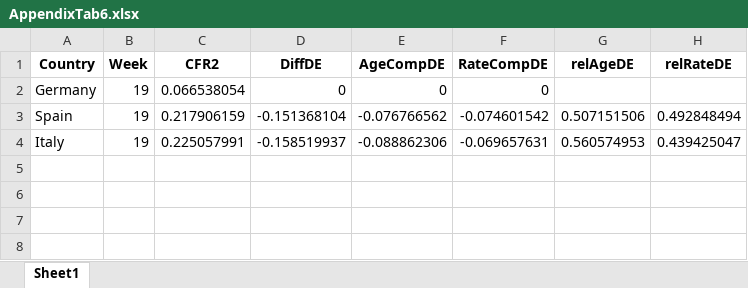
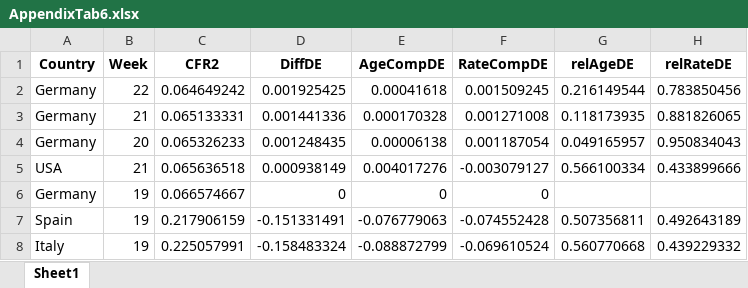
Before and after one commit to timriffe/covid_demog, an Excel workbook: Output/AppendixTab6.xlsx, sheet Sheet1, drawn as a sheet; values as stored, in another font and other column widths than the file's, no borders; addresses are those after the commit; the diff names each change by its address in the sheet, - before the commit and + after, or states it on an @@ line.

```diff
--- a/Output/AppendixTab6.xlsx (sheet Sheet1)
+++ b/Output/AppendixTab6.xlsx (sheet Sheet1)
+row 2: Germany | 22 | 0.064649242 | 0.001925425 | 0.00041618 | 0.001509245 | 0.216149544 | 0.783850456
+row 3: Germany | 21 | 0.065133331 | 0.001441336 | 0.000170328 | 0.001271008 | 0.118173935 | 0.881826065
+row 4: Germany | 20 | 0.065326233 | 0.001248435 | 0.00006138 | 0.001187054 | 0.049165957 | 0.950834043
+row 5: USA | 21 | 0.065636518 | 0.000938149 | 0.004017276 | -0.003079127 | 0.566100334 | 0.433899666
-C6 (CFR2): 0.066538054
+C6 (CFR2): 0.066574667
-D7 (DiffDE): -0.151368104
+D7 (DiffDE): -0.151331491
-E7 (AgeCompDE): -0.076766562
+E7 (AgeCompDE): -0.076779063
-F7 (RateCompDE): -0.074601542
+F7 (RateCompDE): -0.074552428
-G7 (relAgeDE): 0.507151506
+G7 (relAgeDE): 0.507356811
-H7 (relRateDE): 0.492848494
+H7 (relRateDE): 0.492643189
-D8 (DiffDE): -0.158519937
+D8 (DiffDE): -0.158483324
-E8 (AgeCompDE): -0.088862306
+E8 (AgeCompDE): -0.088872799
-F8 (RateCompDE): -0.069657631
+F8 (RateCompDE): -0.069610524
-G8 (relAgeDE): 0.560574953
+G8 (relAgeDE): 0.560770668
-H8 (relRateDE): 0.439425047
+H8 (relRateDE): 0.439229332
```
Also changed, not shown: 2 other files.
